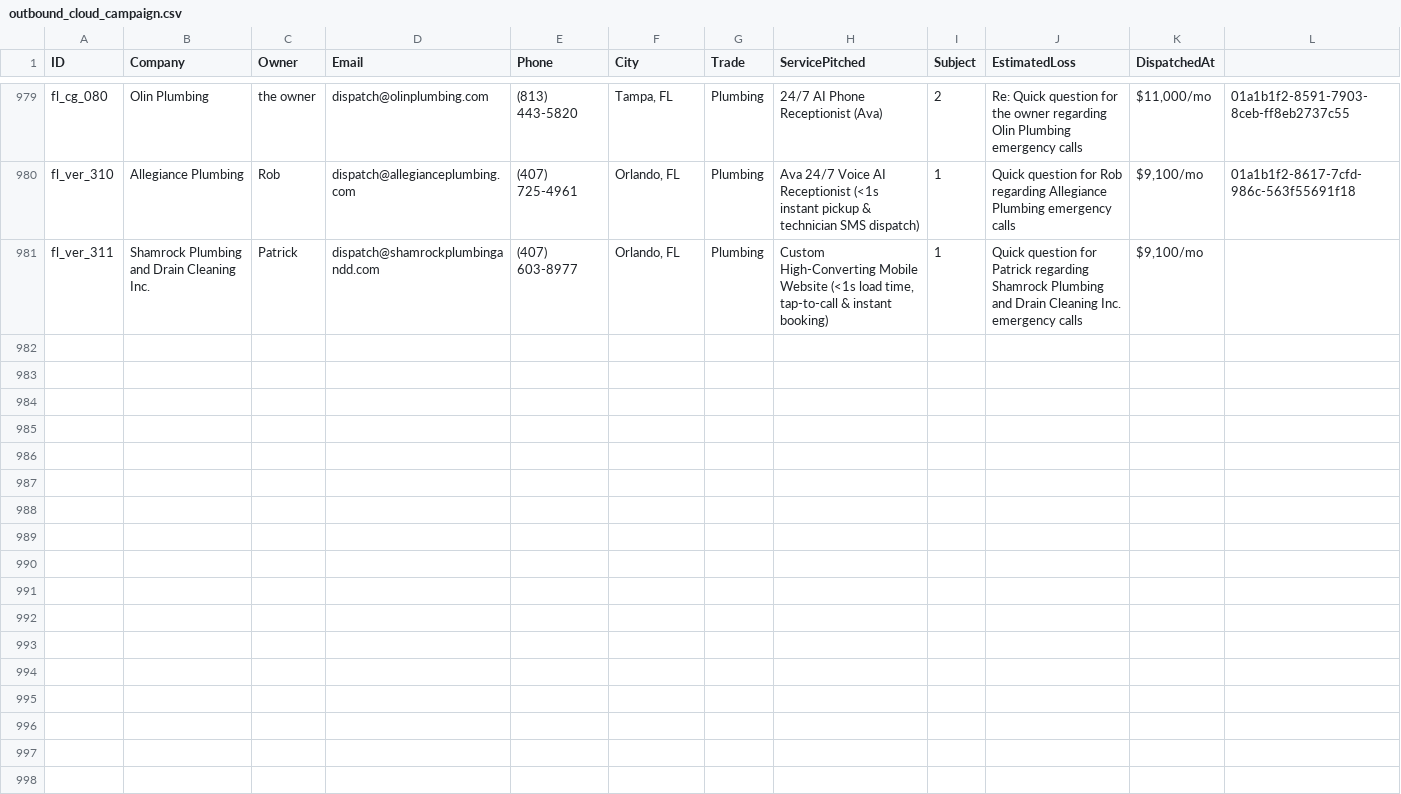
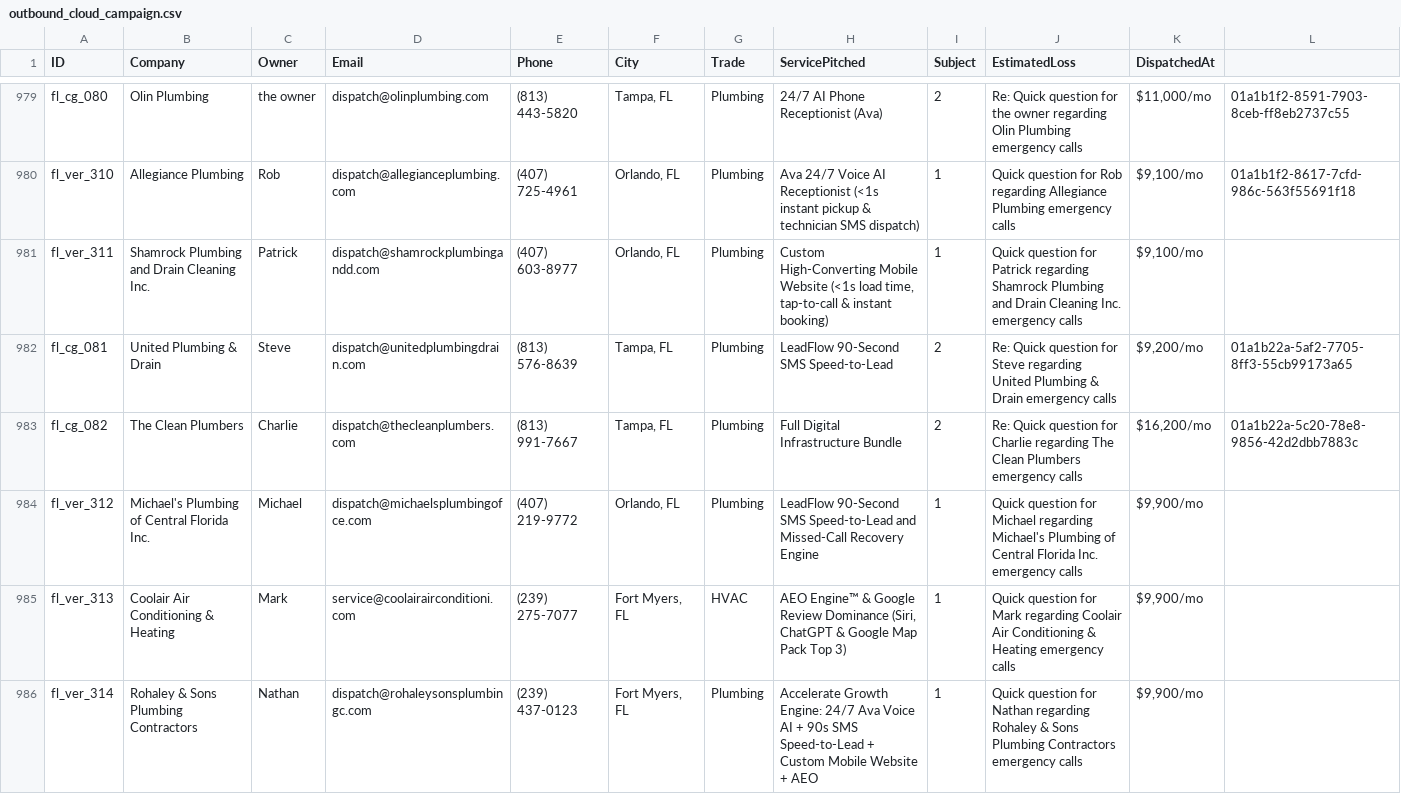
Before and after one commit to hluke2057-hub/Vantorxsolutions, a CSV file: data/outbound_cloud_campaign.csv, drawn as a sheet; only a part is shown, gaps mark what is left out; rows hold the shown columns only; the diff names each change by its address in the sheet, - before the commit and + after, or states it on an @@ line.

Commit message:
chore(cloud-autopilot): 24/7 autonomous dispatch cycle completed [skip ci]

```diff
--- a/data/outbound_cloud_campaign.csv
+++ b/data/outbound_cloud_campaign.csv
+row 982: fl_cg_081 | United Plumbing & Drain | Steve | dispatch@unitedplumbingdrain.com | (813) 576-8639 | Tampa, FL | Plumbing | LeadFlow 90-Second SMS Speed-to-Lead | 2 | Re: Quick question for Steve regarding United Plumbing & Drain emergency calls | $9,200/mo | 01a1b22a-5af2-7705-8ff3-55cb99173a65
+row 983: fl_cg_082 | The Clean Plumbers | Charlie | dispatch@thecleanplumbers.com | (813) 991-7667 | Tampa, FL | Plumbing | Full Digital Infrastructure Bundle | 2 | Re: Quick question for Charlie regarding The Clean Plumbers emergency calls | $16,200/mo | 01a1b22a-5c20-78e8-9856-42d2dbb7883c
+row 984: fl_ver_312 | Michael's Plumbing of Central Florida Inc. | Michael | dispatch@michaelsplumbingofce.com | (407) 219-9772 | Orlando, FL | Plumbing | LeadFlow 90-Second SMS Speed-to-Lead and Missed-Call Recovery Engine | 1 | Quick question for Michael regarding Michael's Plumbing of Central Florida Inc. emergency calls | $9,900/mo
+row 985: fl_ver_313 | Coolair Air Conditioning & Heating | Mark | service@coolairairconditioni.com | (239) 275-7077 | Fort Myers, FL | HVAC | AEO Engine™ & Google Review Dominance (Siri, ChatGPT & Google Map Pack Top 3) | 1 | Quick question for Mark regarding Coolair Air Conditioning & Heating emergency calls | $9,900/mo
+row 986: fl_ver_314 | Rohaley & Sons Plumbing Contractors | Nathan | dispatch@rohaleysonsplumbingc.com | (239) 437-0123 | Fort Myers, FL | Plumbing | Accelerate Growth Engine: 24/7 Ava Voice AI + 90s SMS Speed-to-Lead + Custom Mobile Website + AEO | 1 | Quick question for Nathan regarding Rohaley & Sons Plumbing Contractors emergency calls | $9,900/mo
```
Also changed, not shown: 4 other files.
